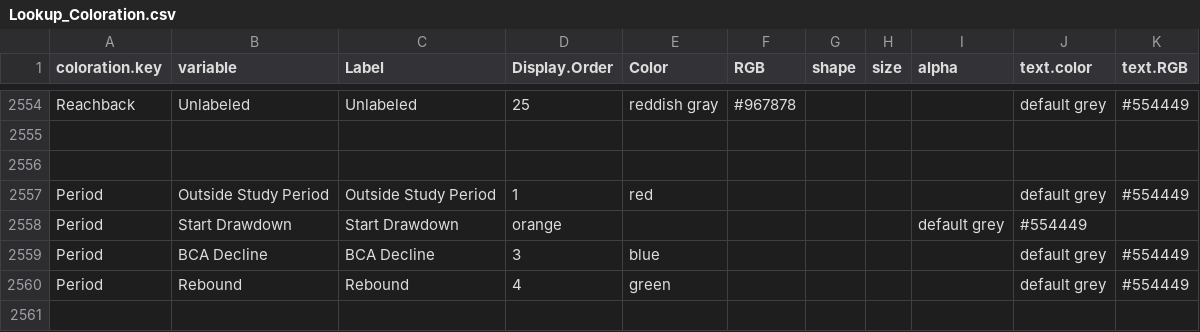
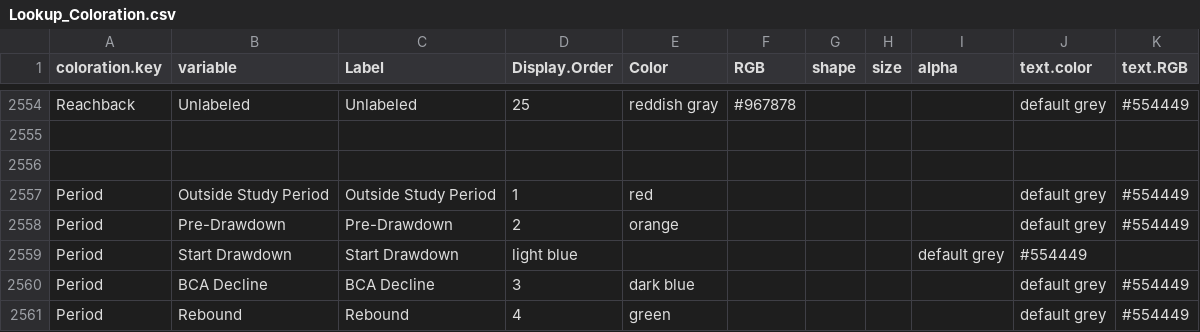
Before and after one commit to CSISdefense/Lookup-Tables, a CSV file: style/Lookup_Coloration.csv, drawn as a sheet; only a part is shown, gaps mark what is left out.

Commit message:
Update Lookup_Coloration.csv
forgot to add pre-drawdown

```diff
--- a/style/Lookup_Coloration.csv
+++ b/style/Lookup_Coloration.csv
@@ -2571,4 +2571,5 @@ Reachback,Unlabeled,Unlabeled,25,reddish gray,#967878,,,,default grey,#554449
 Period,Outside Study Period,Outside Study Period,1,red,,,,,default grey,#554449
-Period,Start Drawdown,Start Drawdown,orange,,,,,default grey,#554449
-Period,BCA Decline,BCA Decline,3,blue,,,,,default grey,#554449
+Period,Pre-Drawdown,Pre-Drawdown,2,orange,,,,,default grey,#554449
+Period,Start Drawdown,Start Drawdown,light blue,,,,,default grey,#554449
+Period,BCA Decline,BCA Decline,3,dark blue,,,,,default grey,#554449
 Period,Rebound,Rebound,4,green,,,,,default grey,#554449
```
